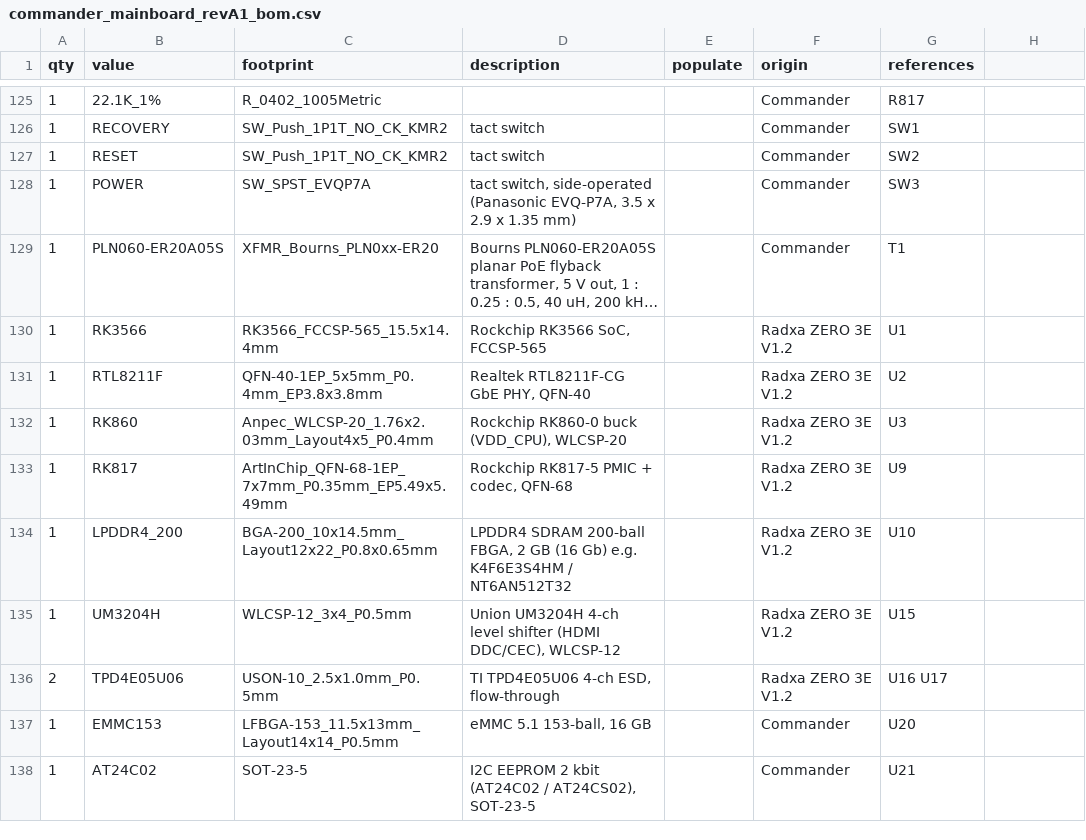
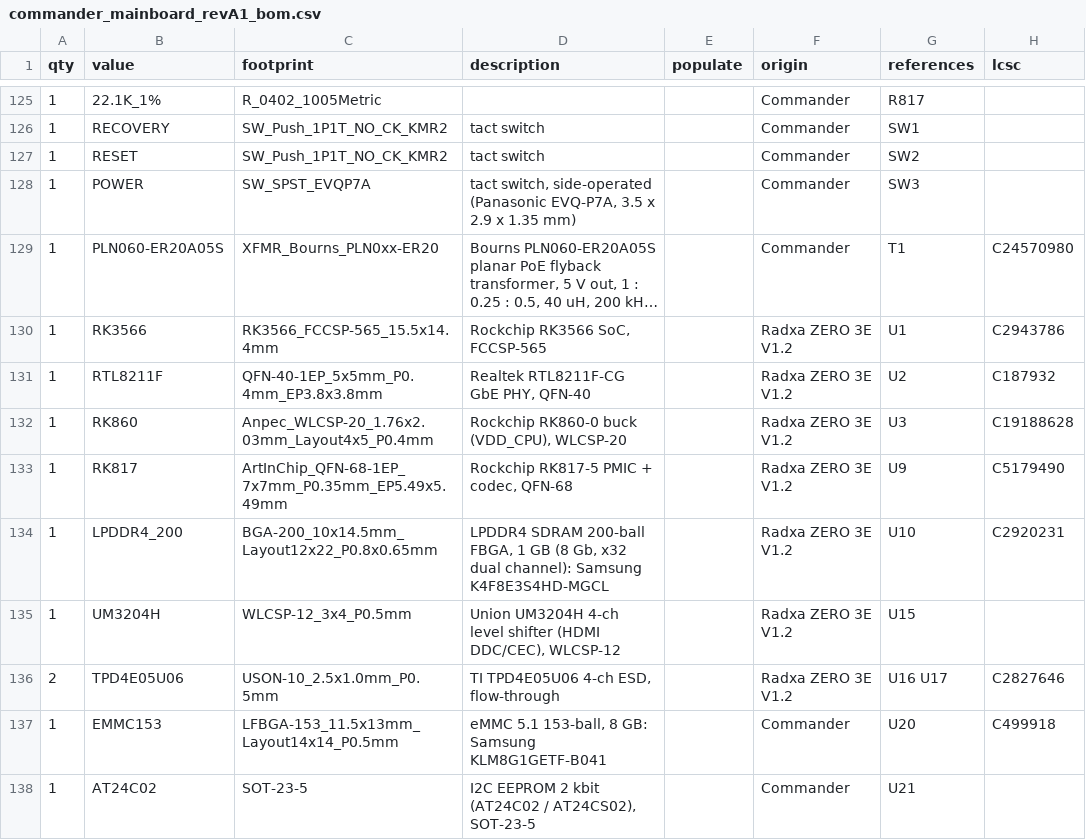
Before and after one commit to avolink/coffeepie, a CSV file: hardware-manufacturers/commander/fabrication/bom/commander_mainboard_revA1_bom.csv, drawn as a sheet; only a part is shown, gaps mark what is left out; long unchanged cells end in …; the diff covers the shown part only; the diff names each change by its address in the sheet, - before the commit and + after, or states it on an @@ line.

```diff
--- a/hardware-manufacturers/commander/fabrication/bom/commander_mainboard_revA1_bom.csv
+++ b/hardware-manufacturers/commander/fabrication/bom/commander_mainboard_revA1_bom.csv
-H1: (empty)
+H1: lcsc
-H129 (lcsc): (empty)
+H129 (lcsc): C24570980
-H130 (lcsc): (empty)
+H130 (lcsc): C2943786
-H131 (lcsc): (empty)
+H131 (lcsc): C187932
-H132 (lcsc): (empty)
+H132 (lcsc): C19188628
-H133 (lcsc): (empty)
+H133 (lcsc): C5179490
-D134 (description): …200-ball FBGA, 2 GB (16 Gb) e.g. K4F6E3S4HM / NT6AN512T32
+D134 (description): …200-ball FBGA, 1 GB (8 Gb, x32 dual channel): Samsung K4F8E3S4HD-MGCL
-H134 (lcsc): (empty)
+H134 (lcsc): C2920231
-H136 (lcsc): (empty)
+H136 (lcsc): C2827646
-D137 (description): eMMC 5.1 153-ball, 16 GB
+D137 (description): eMMC 5.1 153-ball, 8 GB: Samsung KLM8G1GETF-B041
-H137 (lcsc): (empty)
+H137 (lcsc): C499918
```
Also changed, not shown: 12 edited cells elsewhere in this file, hardware-manufacturers/commander/fabrication/bom/commander_hub_revU0_bom.csv, hardware-manufacturers/commander/fabrication/position/commander_hub_revU0_placement.csv, 27 other files.
